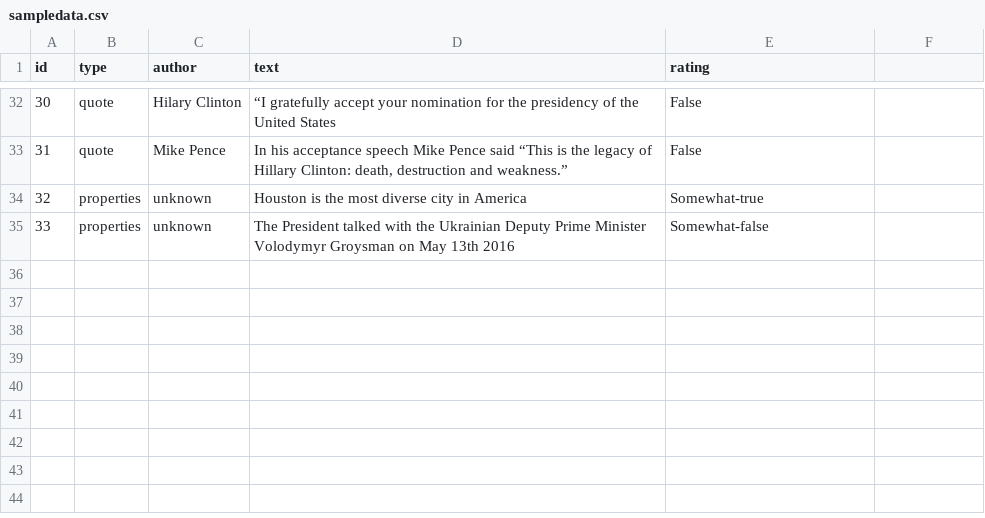
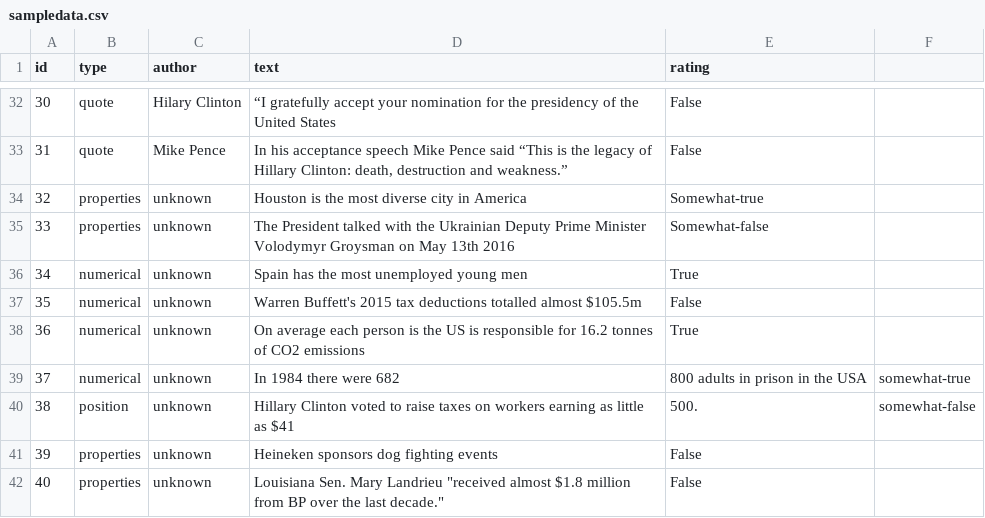
Before and after one commit to nowaycomputer/autofactcheck, a CSV file: sampledata.csv, drawn as a sheet; only a part is shown, gaps mark what is left out; the diff names each change by its address in the sheet, - before the commit and + after, or states it on an @@ line.

Commit message:
messing with person/entity detection

```diff
--- a/sampledata.csv
+++ b/sampledata.csv
+row 36: 34 | numerical | unknown | Spain has the most unemployed young men | True
+row 37: 35 | numerical | unknown | Warren Buffett's 2015 tax deductions totalled almost $105.5m | False
+row 38: 36 | numerical | unknown | On average each person is the US is responsible for 16.2 tonnes of CO2 emissions | True
+row 39: 37 | numerical | unknown | In 1984 there were 682 | 800 adults in prison in the USA | somewhat-true
+row 40: 38 | position | unknown | Hillary Clinton voted to raise taxes on workers earning as little as $41 | 500. | somewhat-false
+row 41: 39 | properties | unknown | Heineken sponsors dog fighting events | False
+row 42: 40 | properties | unknown | Louisiana Sen. Mary Landrieu "received almost $1.8 million from BP over the last decade." | False
```
Also changed, not shown: 3 other files.
